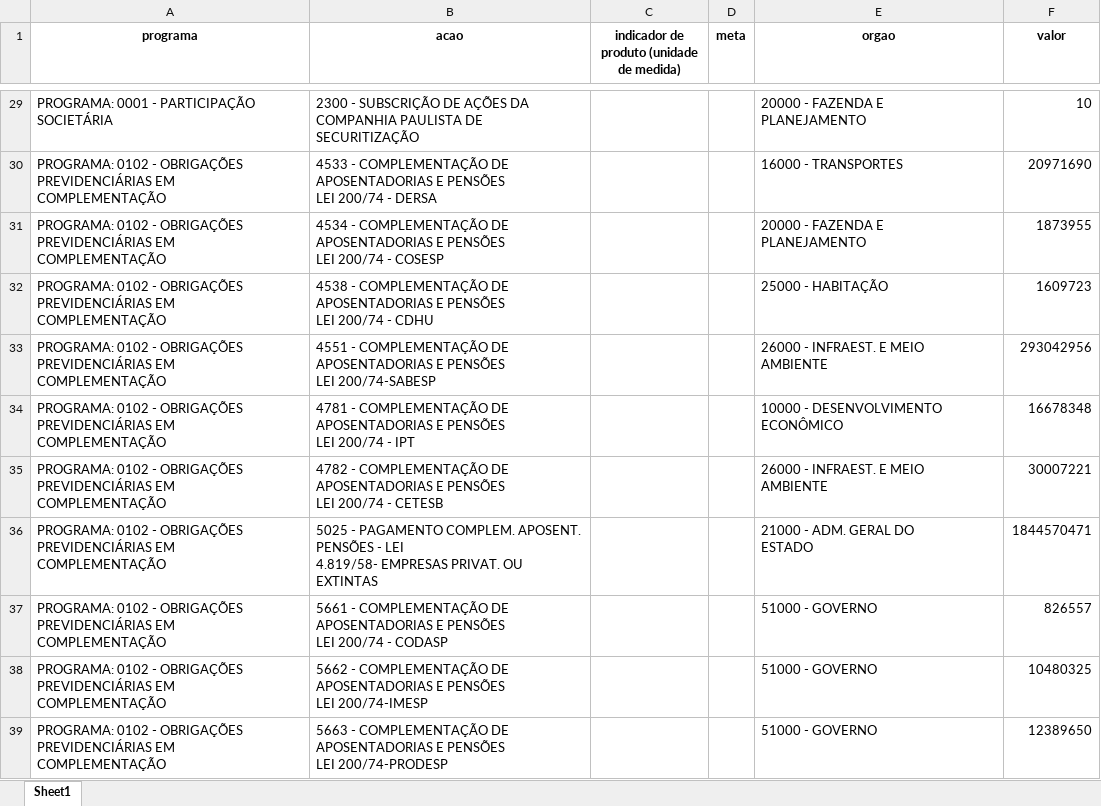
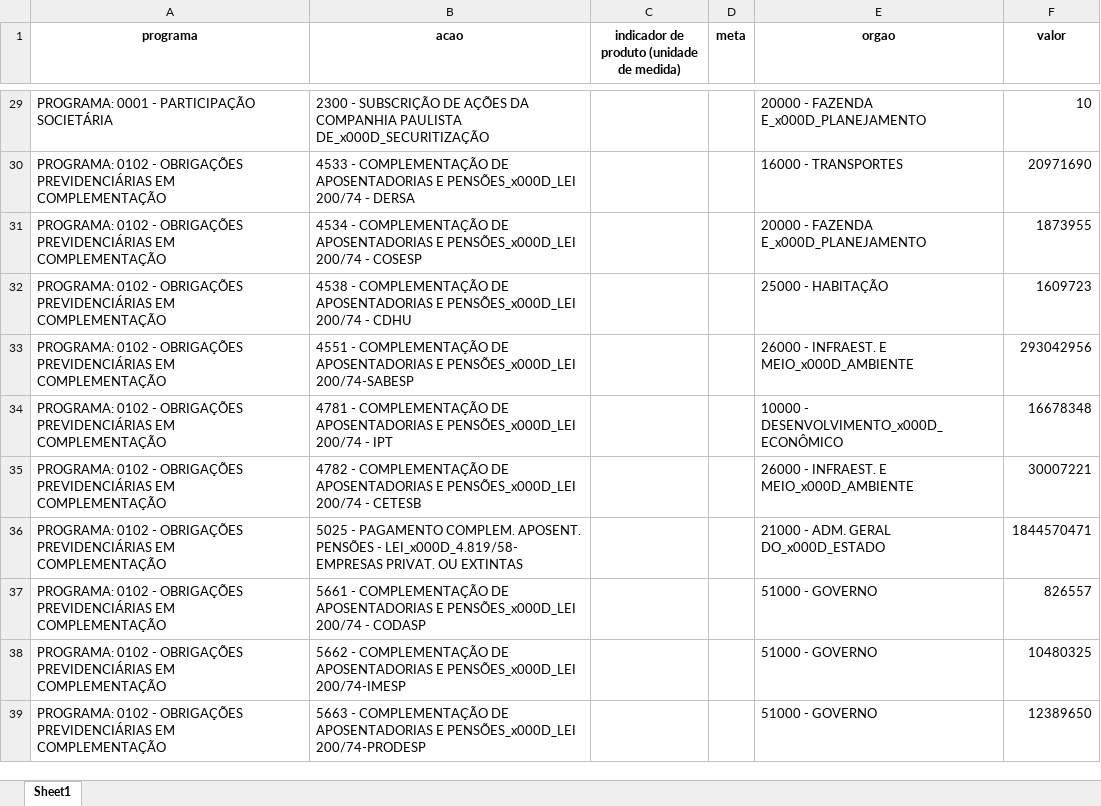
Before and after one commit to d116626/orcamento_sp, an Excel workbook: orcamentos/ldo_1.xlsx, sheet Sheet1, drawn as a sheet; only a part is shown, gaps mark what is left out; values as stored, in another font and other column widths than the file's, no borders; ↵ is a line break in a cell; the diff covers the shown part only; the diff names each change by its address in the sheet, - before the commit and + after, or states it on an @@ line.

```diff
--- a/orcamentos/ldo_1.xlsx (sheet Sheet1)
+++ b/orcamentos/ldo_1.xlsx (sheet Sheet1)
-B29 (acao): …COMPANHIA PAULISTA DE ↵ SECURITIZAÇÃO
+B29 (acao): …COMPANHIA PAULISTA DE_x000D_SECURITIZAÇÃO
-E29 (orgao): 20000 - FAZENDA E ↵ PLANEJAMENTO
+E29 (orgao): 20000 - FAZENDA E_x000D_PLANEJAMENTO
-B30 (acao): …APOSENTADORIAS E PENSÕES ↵ LEI 200/74 -…
+B30 (acao): …APOSENTADORIAS E PENSÕES_x000D_LEI 200/74 -…
-B31 (acao): …APOSENTADORIAS E PENSÕES ↵ LEI 200/74 -…
+B31 (acao): …APOSENTADORIAS E PENSÕES_x000D_LEI 200/74 -…
-E31 (orgao): 20000 - FAZENDA E ↵ PLANEJAMENTO
+E31 (orgao): 20000 - FAZENDA E_x000D_PLANEJAMENTO
-B32 (acao): …APOSENTADORIAS E PENSÕES ↵ LEI 200/74 -…
+B32 (acao): …APOSENTADORIAS E PENSÕES_x000D_LEI 200/74 -…
-B33 (acao): …APOSENTADORIAS E PENSÕES ↵ LEI 200/74-SABESP
+B33 (acao): …APOSENTADORIAS E PENSÕES_x000D_LEI 200/74-SABESP
-E33 (orgao): 26000 - INFRAEST. E MEIO ↵ AMBIENTE
+E33 (orgao): 26000 - INFRAEST. E MEIO_x000D_AMBIENTE
-B34 (acao): …APOSENTADORIAS E PENSÕES ↵ LEI 200/74 -…
+B34 (acao): …APOSENTADORIAS E PENSÕES_x000D_LEI 200/74 -…
-E34 (orgao): 10000 - DESENVOLVIMENTO ↵ ECONÔMICO
+E34 (orgao): 10000 - DESENVOLVIMENTO_x000D_ECONÔMICO
-B35 (acao): …APOSENTADORIAS E PENSÕES ↵ LEI 200/74 -…
+B35 (acao): …APOSENTADORIAS E PENSÕES_x000D_LEI 200/74 -…
-E35 (orgao): 26000 - INFRAEST. E MEIO ↵ AMBIENTE
+E35 (orgao): 26000 - INFRAEST. E MEIO_x000D_AMBIENTE
-B36 (acao): …PENSÕES - LEI ↵ 4.819/58- EMPRESAS PRIVAT.…
+B36 (acao): …PENSÕES - LEI_x000D_4.819/58- EMPRESAS PRIVAT.…
-E36 (orgao): 21000 - ADM. GERAL DO ↵ ESTADO
+E36 (orgao): 21000 - ADM. GERAL DO_x000D_ESTADO
-B37 (acao): …APOSENTADORIAS E PENSÕES ↵ LEI 200/74 -…
+B37 (acao): …APOSENTADORIAS E PENSÕES_x000D_LEI 200/74 -…
-B38 (acao): …APOSENTADORIAS E PENSÕES ↵ LEI 200/74-IMESP
+B38 (acao): …APOSENTADORIAS E PENSÕES_x000D_LEI 200/74-IMESP
-B39 (acao): …APOSENTADORIAS E PENSÕES ↵ LEI 200/74-PRODESP
+B39 (acao): …APOSENTADORIAS E PENSÕES_x000D_LEI 200/74-PRODESP
```
Also changed, not shown: 1238 edited cells elsewhere in this sheet, 2 other files.
